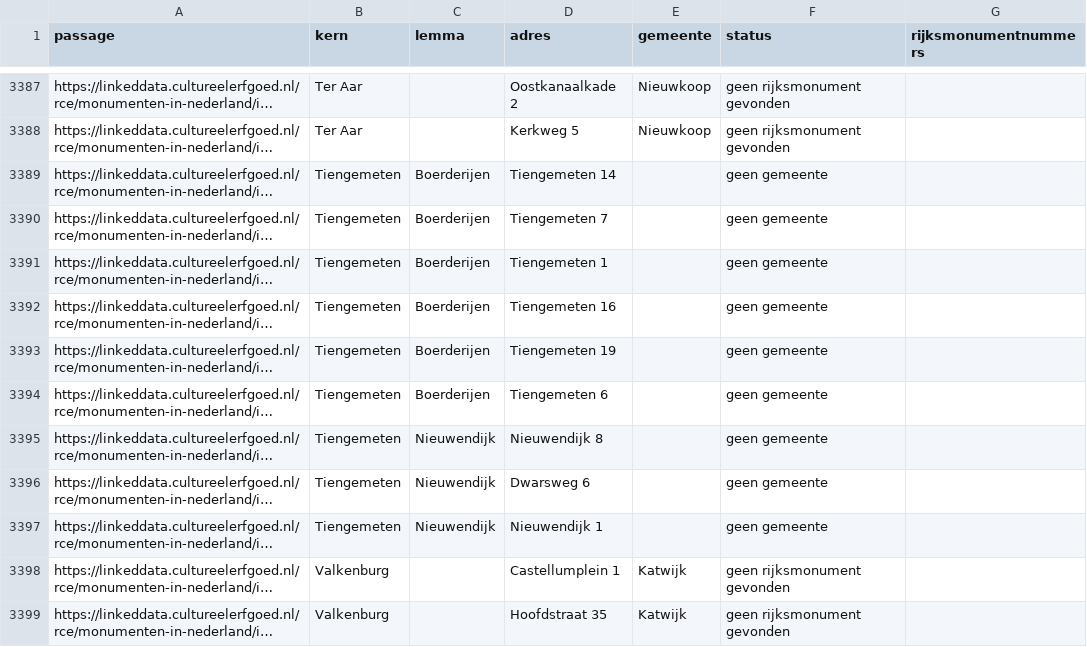
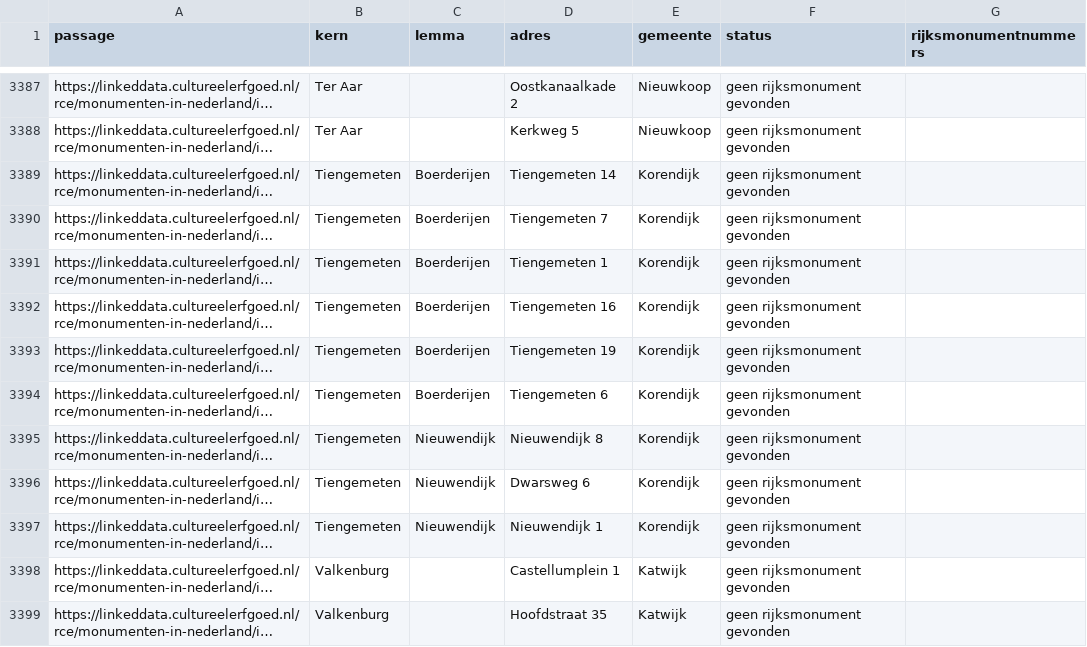
Before and after one commit to jolietjakeblues/monumenten_in_nederland, a CSV file: output/zuid-holland-koppelingen.csv, drawn as a sheet; only a part is shown, gaps mark what is left out; long unchanged cells end in …; the diff names each change by its address in the sheet, - before the commit and + after, or states it on an @@ line.

```diff
--- a/output/zuid-holland-koppelingen.csv
+++ b/output/zuid-holland-koppelingen.csv
-E3389:E3397 (gemeente): (empty)
+E3389:E3397 (gemeente): Korendijk
-F3389:F3397 (status): geen gemeente
+F3389:F3397 (status): geen rijksmonument gevonden
```
Also changed, not shown: output/groningen-koppelingen.csv, output/noord-brabant-koppelingen.csv, 35 other files.
